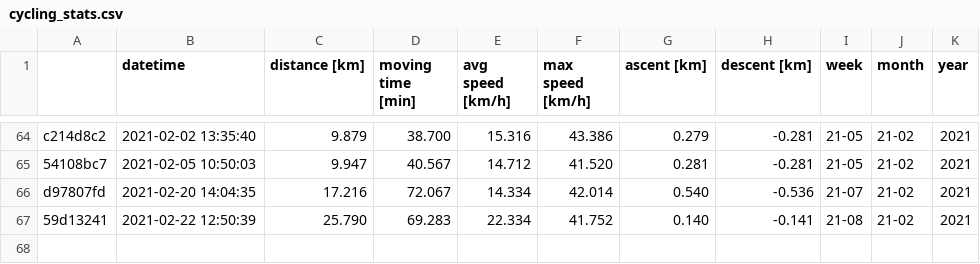
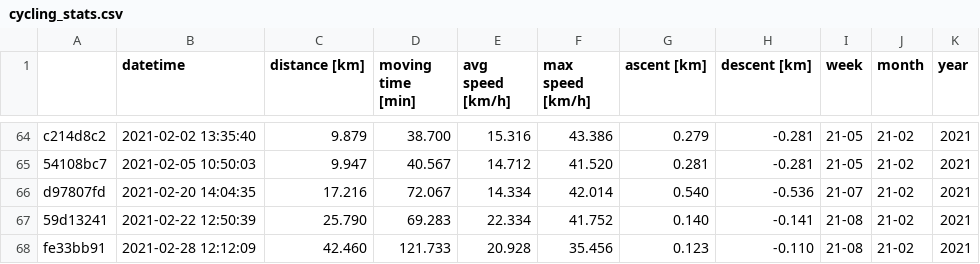
Before and after one commit to gschramm/cyclingstats, a CSV file: cycling_stats.csv, drawn as a sheet; only a part is shown, gaps mark what is left out.

```diff
--- a/cycling_stats.csv
+++ b/cycling_stats.csv
@@ -67 +67,2 @@ d97807fd,2021-02-20 14:04:35,17.216,72.067,14.334,42.014,0.540,-0.536,21-07,21-0
 59d13241,2021-02-22 12:50:39,25.790,69.283,22.334,41.752,0.140,-0.141,21-08,21-02,2021
+fe33bb91,2021-02-28 12:12:09,42.460,121.733,20.928,35.456,0.123,-0.110,21-08,21-02,2021
```
Also changed, not shown: 1 other file.
